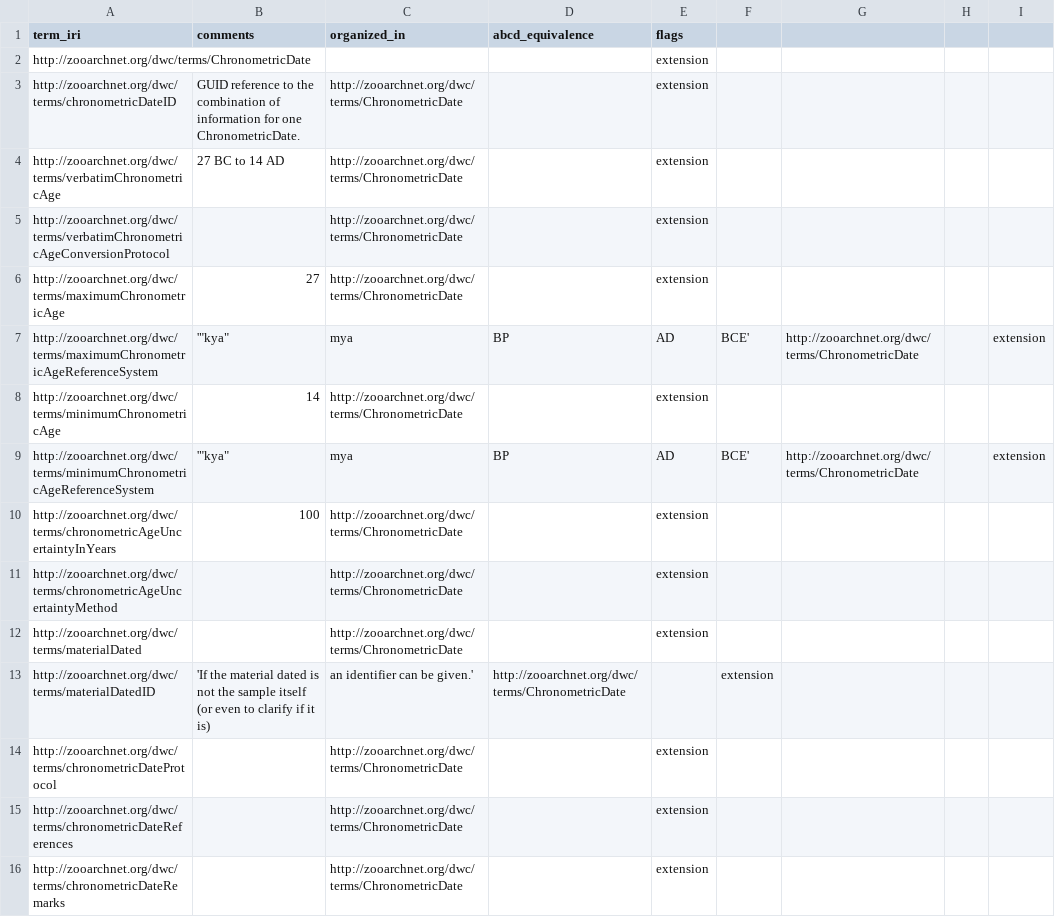
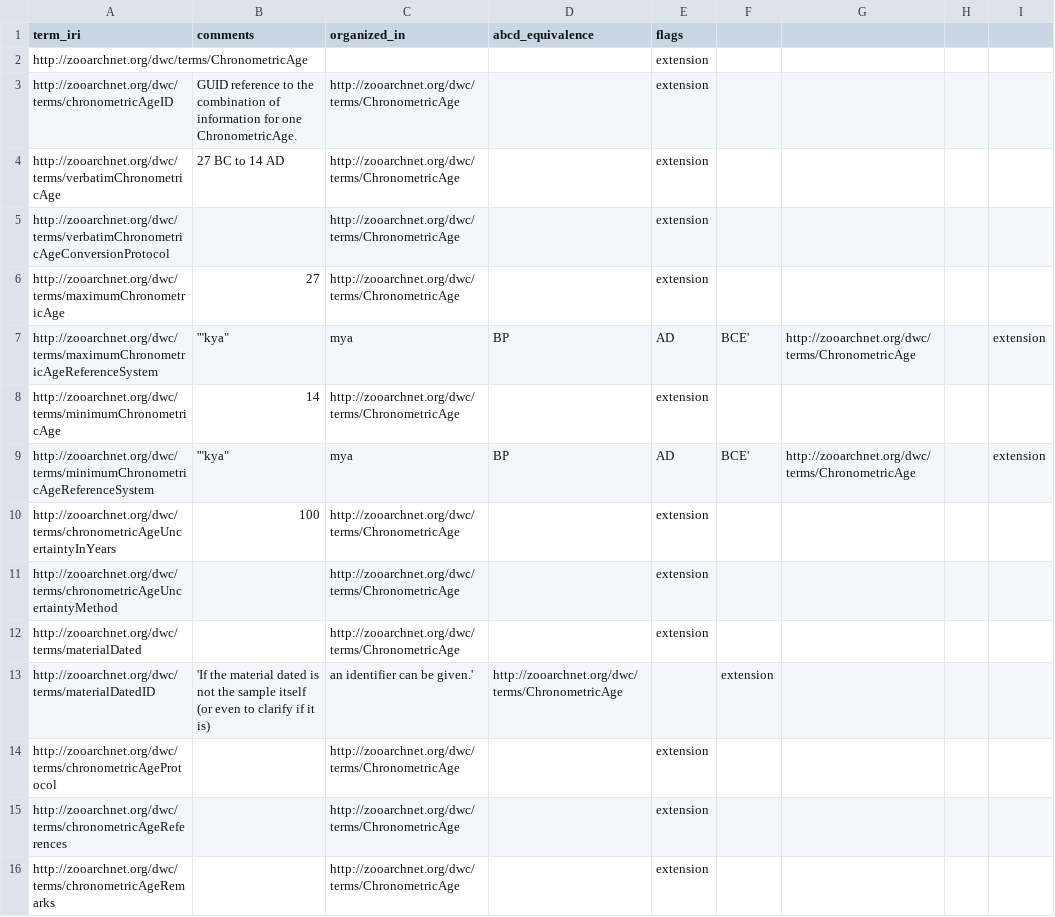
Before and after one commit to tdwg/chrono, a CSV file: build/config/terms.csv, drawn as a sheet.

Commit message:
Update terms.csv

```diff
--- a/build/config/terms.csv
+++ b/build/config/terms.csv
@@ -1,16 +1,16 @@
 term_iri,comments,organized_in,abcd_equivalence,flags
-http://zooarchnet.org/dwc/terms/ChronometricDate,,,,extension
-http://zooarchnet.org/dwc/terms/chronometricDateID,GUID reference to the combination of information for one ChronometricDate.,http://zooarchnet.org/dwc/terms/ChronometricDate,,extension
-http://zooarchnet.org/dwc/terms/verbatimChronometricAge,27 BC to 14 AD,http://zooarchnet.org/dwc/terms/ChronometricDate,,extension
-http://zooarchnet.org/dwc/terms/verbatimChronometricAgeConversionProtocol,,http://zooarchnet.org/dwc/terms/ChronometricDate,,extension
-http://zooarchnet.org/dwc/terms/maximumChronometricAge,27,http://zooarchnet.org/dwc/terms/ChronometricDate,,extension
-http://zooarchnet.org/dwc/terms/maximumChronometricAgeReferenceSystem,'"kya", "mya", "BP", "AD", "BCE"',http://zooarchnet.org/dwc/terms/ChronometricDate,,extension
-http://zooarchnet.org/dwc/terms/minimumChronometricAge,14,http://zooarchnet.org/dwc/terms/ChronometricDate,,extension
-http://zooarchnet.org/dwc/terms/minimumChronometricAgeReferenceSystem,'"kya", "mya", "BP", "AD", "BCE"',http://zooarchnet.org/dwc/terms/ChronometricDate,,extension
-http://zooarchnet.org/dwc/terms/chronometricAgeUncertaintyInYears,100,http://zooarchnet.org/dwc/terms/ChronometricDate,,extension
-http://zooarchnet.org/dwc/terms/chronometricAgeUncertaintyMethod,,http://zooarchnet.org/dwc/terms/ChronometricDate,,extension
-http://zooarchnet.org/dwc/terms/materialDated,,http://zooarchnet.org/dwc/terms/ChronometricDate,,extension
-http://zooarchnet.org/dwc/terms/materialDatedID,'If the material dated is not the sample itself (or even to clarify if it is), an identifier can be given.',http://zooarchnet.org/dwc/terms/ChronometricDate,,extension
-http://zooarchnet.org/dwc/terms/chronometricDateProtocol,,http://zooarchnet.org/dwc/terms/ChronometricDate,,extension
-http://zooarchnet.org/dwc/terms/chronometricDateReferences,,http://zooarchnet.org/dwc/terms/ChronometricDate,,extension
-http://zooarchnet.org/dwc/terms/chronometricDateRemarks,,http://zooarchnet.org/dwc/terms/ChronometricDate,,extension
+http://zooarchnet.org/dwc/terms/ChronometricAge,,,,extension
+http://zooarchnet.org/dwc/terms/chronometricAgeID,GUID reference to the combination of information for one ChronometricAge.,http://zooarchnet.org/dwc/terms/ChronometricAge,,extension
+http://zooarchnet.org/dwc/terms/verbatimChronometricAge,27 BC to 14 AD,http://zooarchnet.org/dwc/terms/ChronometricAge,,extension
+http://zooarchnet.org/dwc/terms/verbatimChronometricAgeConversionProtocol,,http://zooarchnet.org/dwc/terms/ChronometricAge,,extension
+http://zooarchnet.org/dwc/terms/maximumChronometricAge,27,http://zooarchnet.org/dwc/terms/ChronometricAge,,extension
+http://zooarchnet.org/dwc/terms/maximumChronometricAgeReferenceSystem,'"kya", "mya", "BP", "AD", "BCE"',http://zooarchnet.org/dwc/terms/ChronometricAge,,extension
+http://zooarchnet.org/dwc/terms/minimumChronometricAge,14,http://zooarchnet.org/dwc/terms/ChronometricAge,,extension
+http://zooarchnet.org/dwc/terms/minimumChronometricAgeReferenceSystem,'"kya", "mya", "BP", "AD", "BCE"',http://zooarchnet.org/dwc/terms/ChronometricAge,,extension
+http://zooarchnet.org/dwc/terms/chronometricAgeUncertaintyInYears,100,http://zooarchnet.org/dwc/terms/ChronometricAge,,extension
+http://zooarchnet.org/dwc/terms/chronometricAgeUncertaintyMethod,,http://zooarchnet.org/dwc/terms/ChronometricAge,,extension
+http://zooarchnet.org/dwc/terms/materialDated,,http://zooarchnet.org/dwc/terms/ChronometricAge,,extension
+http://zooarchnet.org/dwc/terms/materialDatedID,'If the material dated is not the sample itself (or even to clarify if it is), an identifier can be given.',http://zooarchnet.org/dwc/terms/ChronometricAge,,extension
+http://zooarchnet.org/dwc/terms/chronometricAgeProtocol,,http://zooarchnet.org/dwc/terms/ChronometricAge,,extension
+http://zooarchnet.org/dwc/terms/chronometricAgeReferences,,http://zooarchnet.org/dwc/terms/ChronometricAge,,extension
+http://zooarchnet.org/dwc/terms/chronometricAgeRemarks,,http://zooarchnet.org/dwc/terms/ChronometricAge,,extension
```
